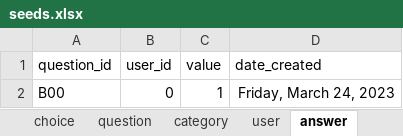
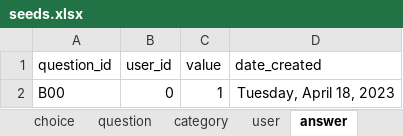
Before and after one commit to je-bert/e-barometre, an Excel workbook: flask-app/seeds.xlsx, sheet answer, drawn as a sheet; values as stored, in another font and other column widths than the file's, no borders; table styles not drawn; the diff names each change by its address in the sheet, - before the commit and + after, or states it on an @@ line.

```diff
--- a/flask-app/seeds.xlsx (sheet answer)
+++ b/flask-app/seeds.xlsx (sheet answer)
-D2 (date_created): Friday, March 24, 2023
+D2 (date_created): Tuesday, April 18, 2023
```
Also changed, not shown: sheet analysis_subsection, sheet user, sheet custom_answer, 3 other files.
